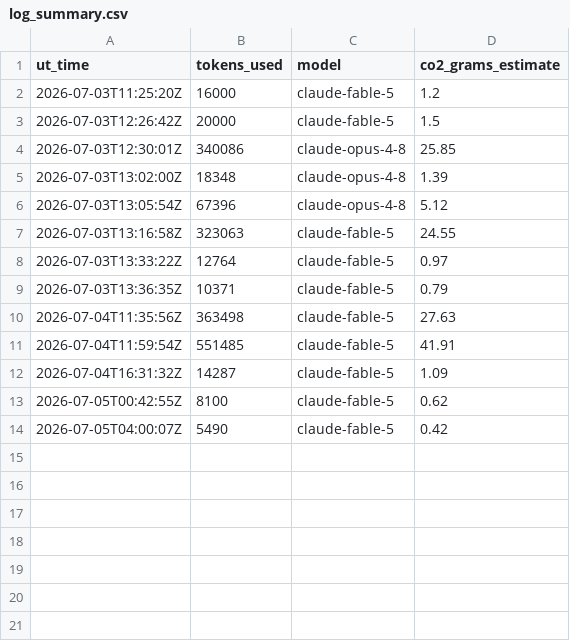
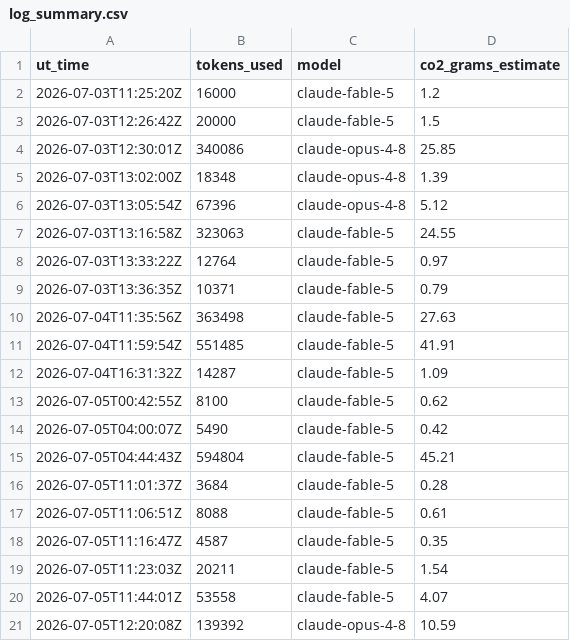
Before and after one commit to Sea-Meets-the-Stars/ClimateIntelligence, a CSV file: Logs/log_summary.csv, drawn as a sheet.

```diff
--- a/Logs/log_summary.csv
+++ b/Logs/log_summary.csv
@@ -14 +14,8 @@ ut_time,tokens_used,model,co2_grams_estimate
 2026-07-05T04:00:07Z,5490,claude-fable-5,0.42
+2026-07-05T04:44:43Z,594804,claude-fable-5,45.21
+2026-07-05T11:01:37Z,3684,claude-fable-5,0.28
+2026-07-05T11:06:51Z,8088,claude-fable-5,0.61
+2026-07-05T11:16:47Z,4587,claude-fable-5,0.35
+2026-07-05T11:23:03Z,20211,claude-fable-5,1.54
+2026-07-05T11:44:01Z,53558,claude-fable-5,4.07
+2026-07-05T12:20:08Z,139392,claude-opus-4-8,10.59
```
Also changed, not shown: 8 other files.
